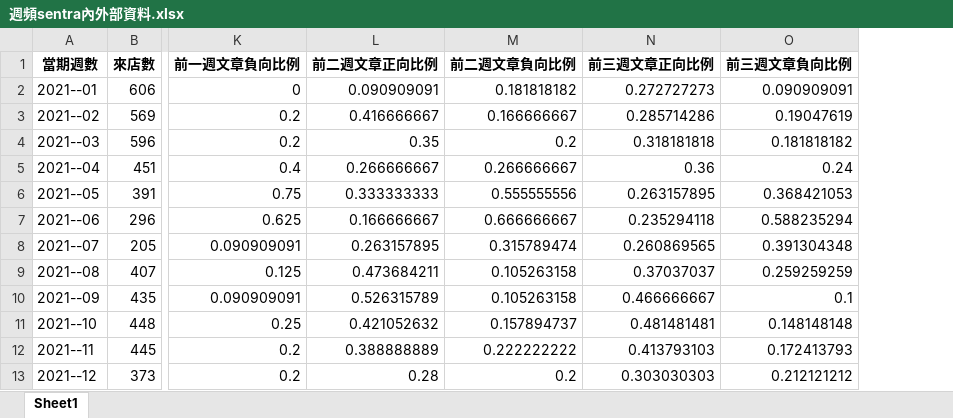
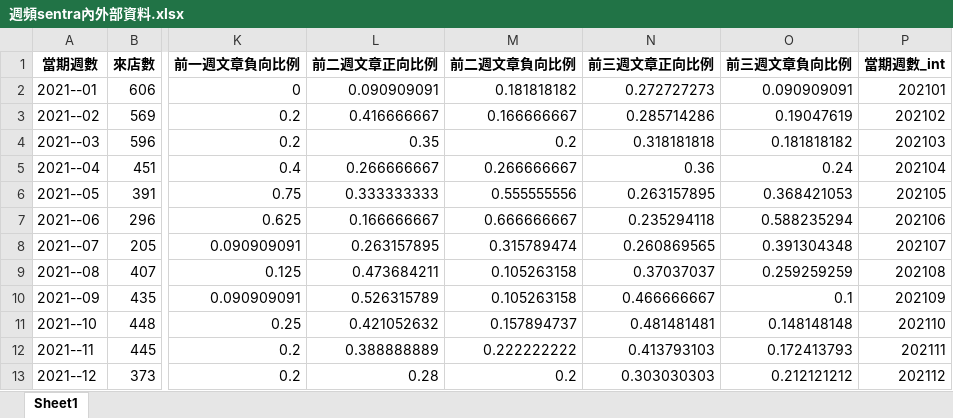
Before and after one commit to zchenchen1999/2023_BUSINESS_BIG_DATA_ANALYTICS, an Excel workbook: data/correlation/週頻sentra內外部資料.xlsx, sheet Sheet1, drawn as a sheet; only a part is shown, gaps mark what is left out; values as stored, in another font and other column widths than the file's, no borders; the diff names each change by its address in the sheet, - before the commit and + after, or states it on an @@ line.

```diff
--- a/data/correlation/週頻sentra內外部資料.xlsx (sheet Sheet1)
+++ b/data/correlation/週頻sentra內外部資料.xlsx (sheet Sheet1)
+column P (當期週數_int), rows 2-13: 202101 | 202102 | 202103 | 202104 | 202105 | 202106 | 202107 | 202108 | 202109 | 202110 | 202111 | 202112
```
Also changed, not shown: data/correlation/月頻kicks內外部資料.xlsx, data/correlation/月頻sentra內外部資料.xlsx, 5 other files.
